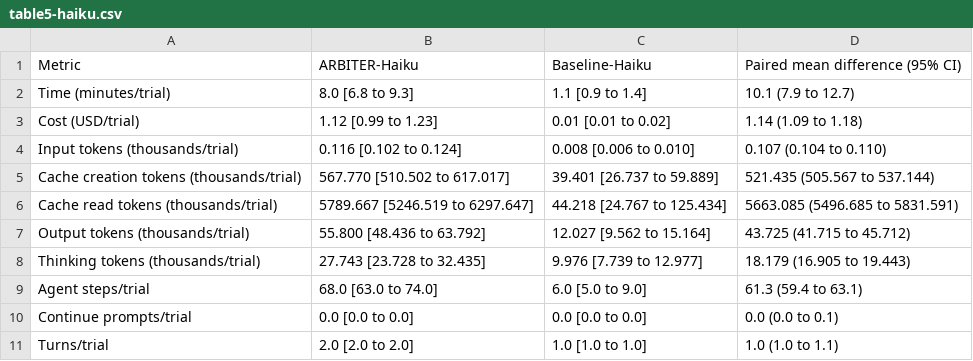
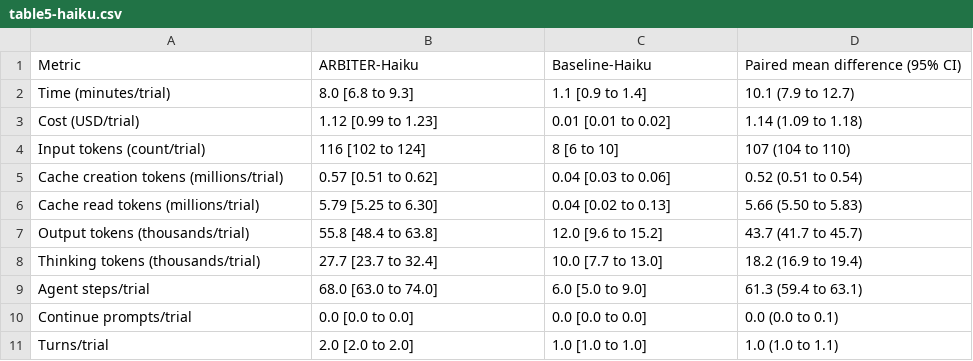
Before and after one commit to AliSalman-et-al/arbiter-JAMIA, a CSV file: analysis/output/tables/table5-haiku.csv, drawn as a sheet.

```diff
--- a/analysis/output/tables/table5-haiku.csv
+++ b/analysis/output/tables/table5-haiku.csv
@@ -3,7 +3,7 @@ Time (minutes/trial),8.0 [6.8 to 9.3],1.1 [0.9 to 1.4],10.1 (7.9 to 12.7)
 Cost (USD/trial),1.12 [0.99 to 1.23],0.01 [0.01 to 0.02],1.14 (1.09 to 1.18)
-Input tokens (thousands/trial),0.116 [0.102 to 0.124],0.008 [0.006 to 0.010],0.107 (0.104 to 0.110)
-Cache creation tokens (thousands/trial),567.770 [510.502 to 617.017],39.401 [26.737 to 59.889],521.435 (505.567 to 537.144)
-Cache read tokens (thousands/trial),5789.667 [5246.519 to 6297.647],44.218 [24.767 to 125.434],5663.085 (5496.685 to 5831.591)
-Output tokens (thousands/trial),55.800 [48.436 to 63.792],12.027 [9.562 to 15.164],43.725 (41.715 to 45.712)
-Thinking tokens (thousands/trial),27.743 [23.728 to 32.435],9.976 [7.739 to 12.977],18.179 (16.905 to 19.443)
+Input tokens (count/trial),116 [102 to 124],8 [6 to 10],107 (104 to 110)
+Cache creation tokens (millions/trial),0.57 [0.51 to 0.62],0.04 [0.03 to 0.06],0.52 (0.51 to 0.54)
+Cache read tokens (millions/trial),5.79 [5.25 to 6.30],0.04 [0.02 to 0.13],5.66 (5.50 to 5.83)
+Output tokens (thousands/trial),55.8 [48.4 to 63.8],12.0 [9.6 to 15.2],43.7 (41.7 to 45.7)
+Thinking tokens (thousands/trial),27.7 [23.7 to 32.4],10.0 [7.7 to 13.0],18.2 (16.9 to 19.4)
 Agent steps/trial,68.0 [63.0 to 74.0],6.0 [5.0 to 9.0],61.3 (59.4 to 63.1)
```
Also changed, not shown: analysis/output/tables/table5.csv, 6 other files.
